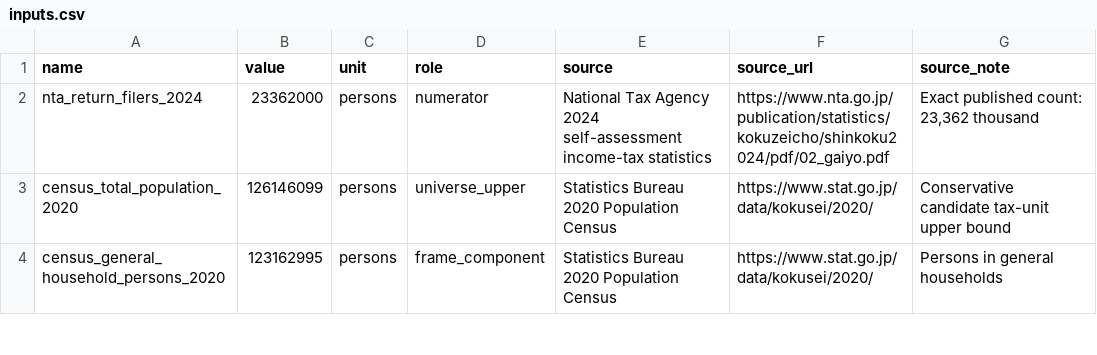
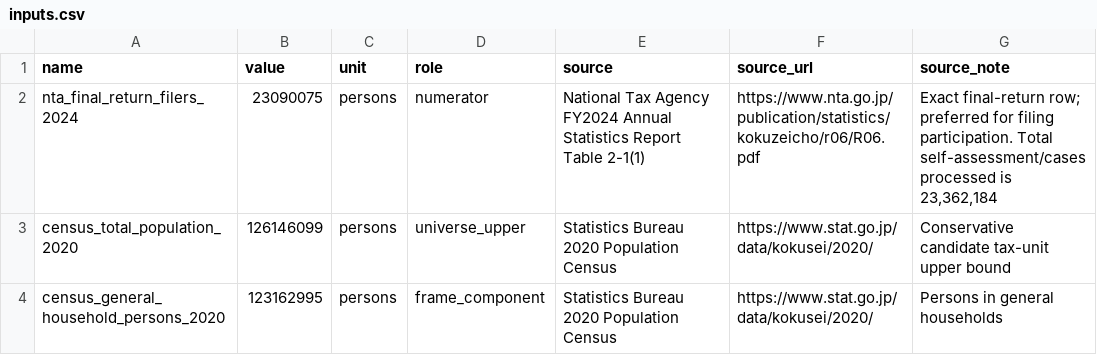
Before and after one commit to xmeta/jp-consumption-tax-reform, a CSV file: research/stage1_filing_bound/inputs.csv, drawn as a sheet; only a part is shown.

Commit message:
Use exact NTA final-return count in stage-1 frontier

```diff
--- a/research/stage1_filing_bound/inputs.csv
+++ b/research/stage1_filing_bound/inputs.csv
@@ -1,3 +1,3 @@
 name,value,unit,role,source,source_url,source_note
-nta_return_filers_2024,23362000,persons,numerator,National Tax Agency 2024 self-assessment income-tax statistics,https://www.nta.go.jp/publication/statistics/kokuzeicho/shinkoku2024/pdf/02_gaiyo.pdf,"Exact published count: 23,362 thousand"
+nta_final_return_filers_2024,23090075,persons,numerator,National Tax Agency FY2024 Annual Statistics Report Table 2-1(1),https://www.nta.go.jp/publication/statistics/kokuzeicho/r06/R06.pdf,"Exact final-return row; preferred for filing participation. Total self-assessment/cases processed is 23,362,184"
 census_total_population_2020,126146099,persons,universe_upper,Statistics Bureau 2020 Population Census,https://www.stat.go.jp/data/kokusei/2020/,"Conservative candidate tax-unit upper bound"
```
Also changed, not shown: research/stage1_filing_bound/contamination_frontier.csv, research/stage1_filing_bound/results.csv, 7 other files.
